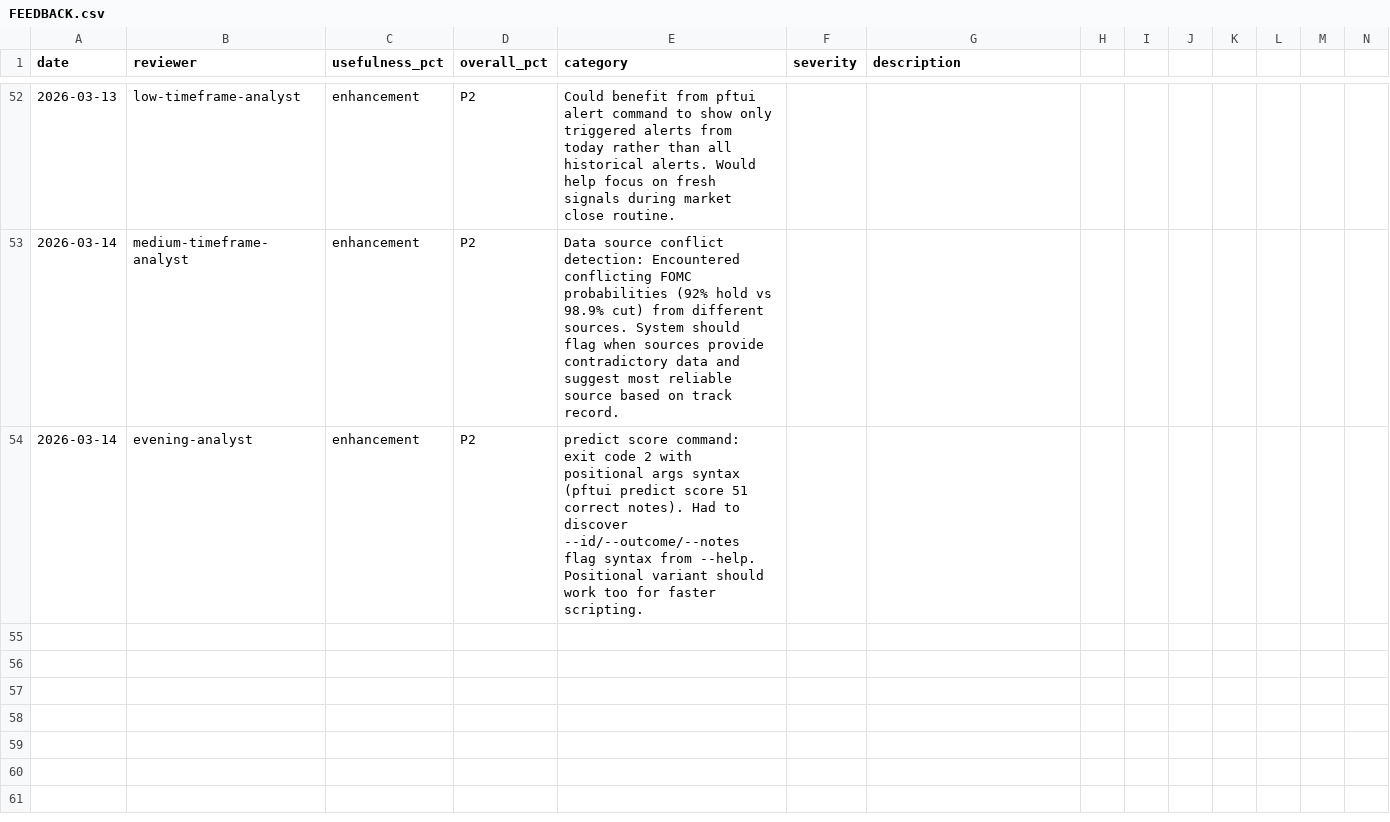
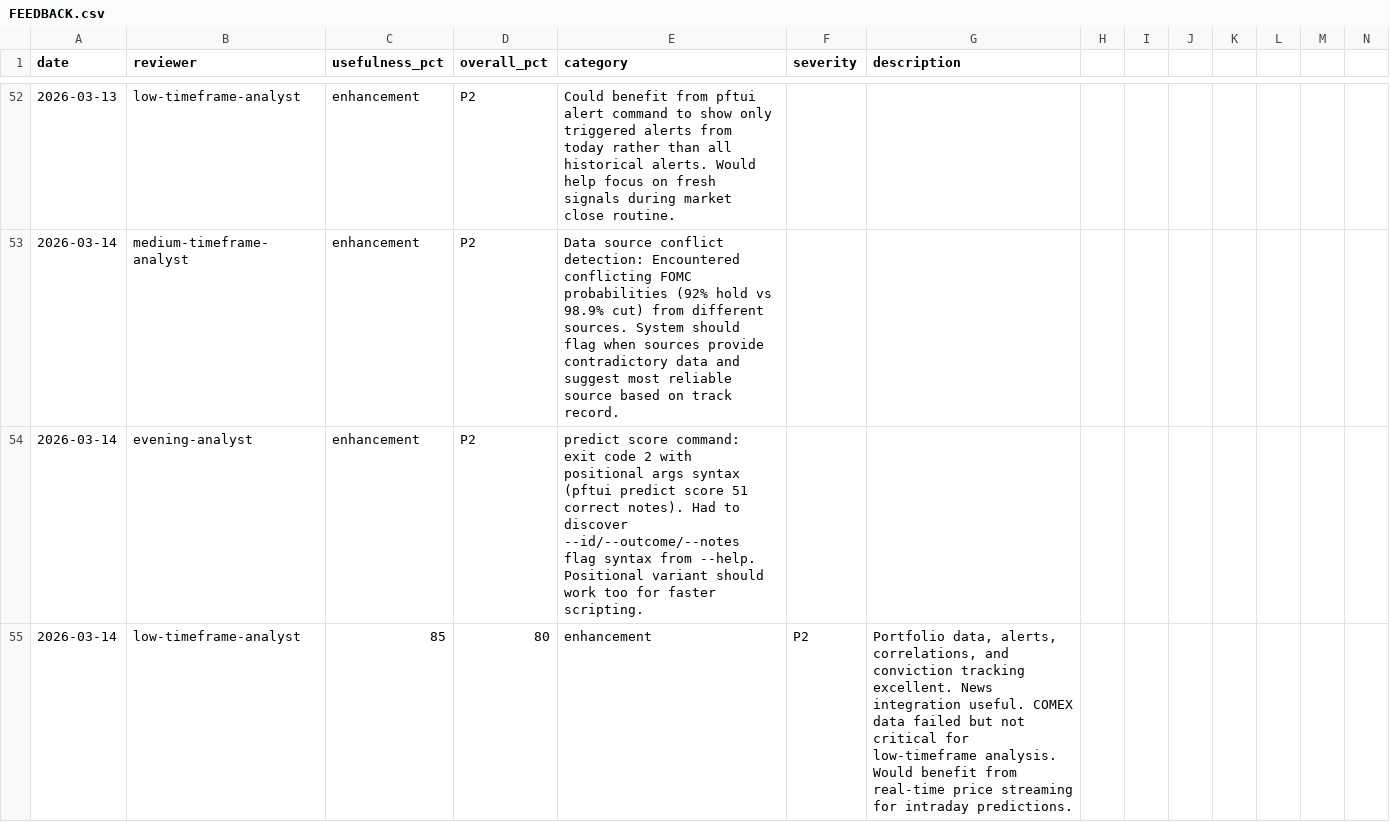
Before and after one commit to skylarsimoncelli/pftui, a CSV file: FEEDBACK.csv, drawn as a sheet; only a part is shown, gaps mark what is left out; rows hold the shown columns only; the diff names each change by its address in the sheet, - before the commit and + after, or states it on an @@ line.

Commit message:
Low-timeframe analyst feedback: 85% usefulness, solid analytics platform

```diff
--- a/FEEDBACK.csv
+++ b/FEEDBACK.csv
+row 55: 2026-03-14 | low-timeframe-analyst | 85 | 80 | enhancement | P2 | Portfolio data, alerts, correlations, and conviction tracking excellent. News integration useful. COMEX data failed but not critical for low-timeframe analysis. Would benefit from real-time price streaming for intraday predictions.
```
